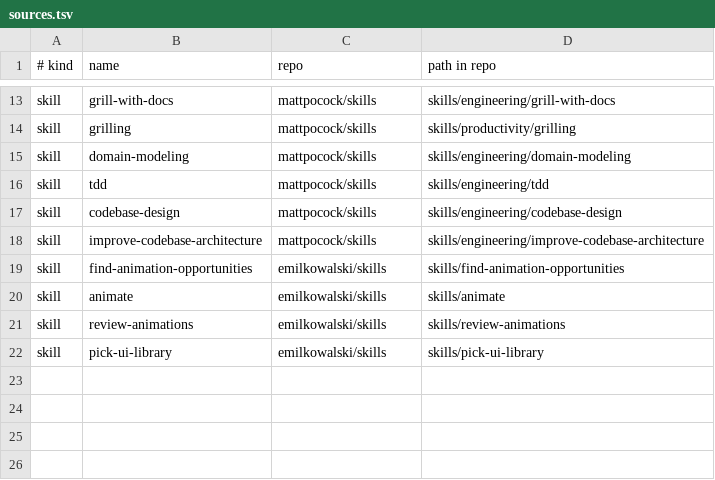
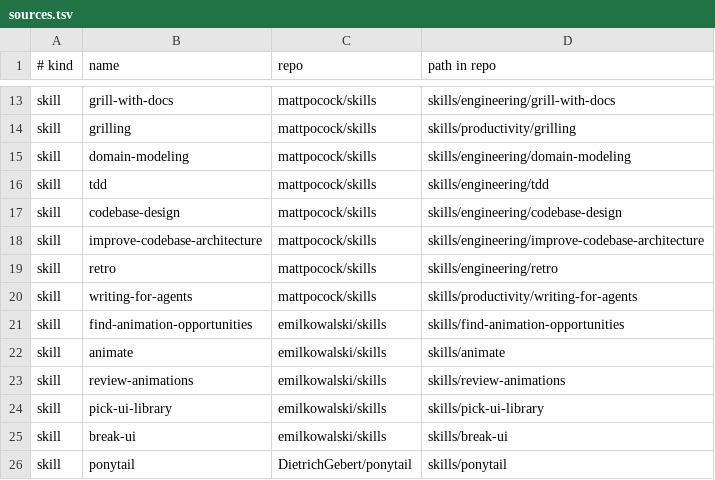
Before and after one commit to Syed-Ahmed02/fleet, a TSV file: sources.tsv, drawn as a sheet; only a part is shown, gaps mark what is left out; the diff names each change by its address in the sheet, - before the commit and + after, or states it on an @@ line.

```diff
--- a/sources.tsv
+++ b/sources.tsv
+row 19: skill | retro | mattpocock/skills | skills/engineering/retro
+row 20: skill | writing-for-agents | mattpocock/skills | skills/productivity/writing-for-agents
+row 25: skill | break-ui | emilkowalski/skills | skills/break-ui
+row 26: skill | ponytail | DietrichGebert/ponytail | skills/ponytail
```
Also changed, not shown: 17 other files.
